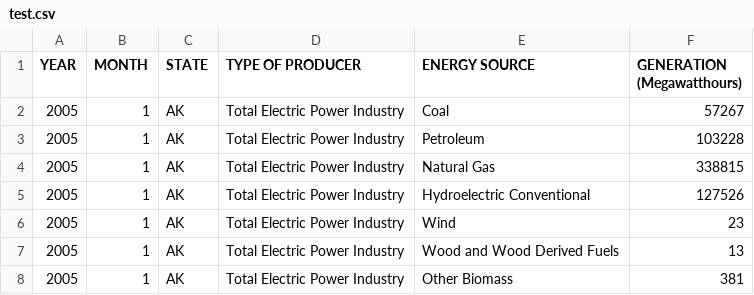
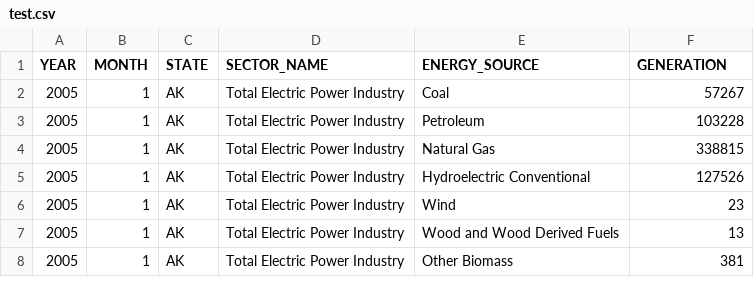
Before and after one commit to SpencerNorris/EnergyGraph, a CSV file: data/tabular/test.csv, drawn as a sheet; only a part is shown.

Commit message:
changed headers on tabular/test.csv to match Setlr's expectations (original headers still preserved in annual_generation_state.xlsx); changed row.CONSUMPTION to row.GENERATION in annual_generation_state.setl.ttl

```diff
--- a/data/tabular/test.csv
+++ b/data/tabular/test.csv
@@ -1,2 +1,2 @@
-YEAR,MONTH,STATE,TYPE OF PRODUCER,ENERGY SOURCE,GENERATION (Megawatthours)
+YEAR,MONTH,STATE,SECTOR_NAME,ENERGY_SOURCE,GENERATION
 2005,1,AK,Total Electric Power Industry,Coal,57267
```
Also changed, not shown: 1 other file.
